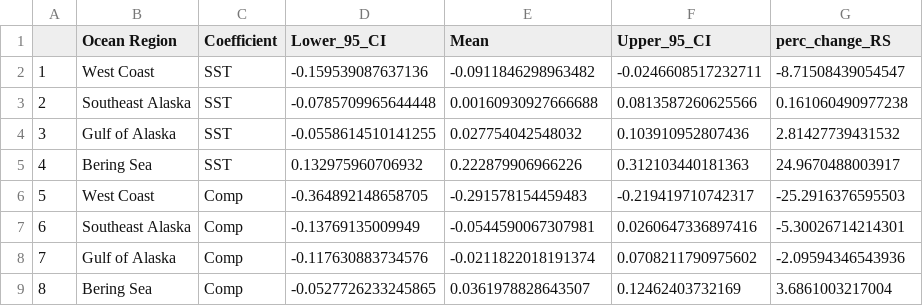
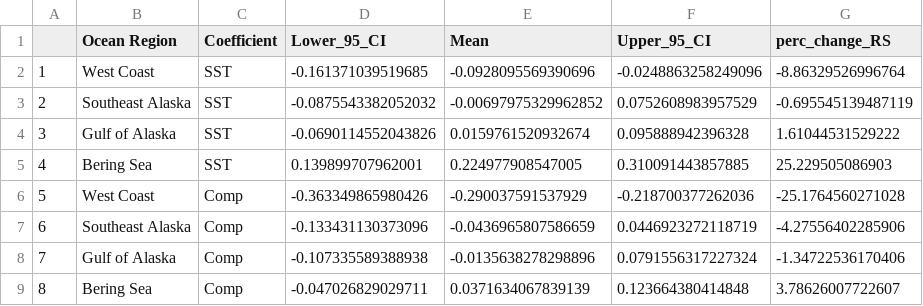
Before and after one commit to Pacific-salmon-assess/Salmon-warming-crowded-oceans, a CSV file: sensitivity-analyses/pdo-npgo/sockeye/model_coefficients_stat_npgo_sockeye.csv, drawn as a sheet; only a part is shown; the diff covers the shown part only.

```diff
--- a/sensitivity-analyses/pdo-npgo/sockeye/model_coefficients_stat_npgo_sockeye.csv
+++ b/sensitivity-analyses/pdo-npgo/sockeye/model_coefficients_stat_npgo_sockeye.csv
@@ -1,9 +1,9 @@
 "","Ocean Region","Coefficient","Lower_95_CI","Mean","Upper_95_CI","perc_change_RS"
-"1","West Coast","SST",-0.159539087637136,-0.0911846298963482,-0.0246608517232711,-8.71508439054547
-"2","Southeast Alaska","SST",-0.0785709965644448,0.00160930927666688,0.0813587260625566,0.161060490977238
-"3","Gulf of Alaska","SST",-0.0558614510141255,0.027754042548032,0.103910952807436,2.81427739431532
-"4","Bering Sea","SST",0.132975960706932,0.222879906966226,0.312103440181363,24.9670488003917
-"5","West Coast","Comp",-0.364892148658705,-0.291578154459483,-0.219419710742317,-25.2916376595503
-"6","Southeast Alaska","Comp",-0.13769135009949,-0.0544590067307981,0.0260647336897416,-5.30026714214301
-"7","Gulf of Alaska","Comp",-0.117630883734576,-0.0211822018191374,0.0708211790975602,-2.09594346543936
-"8","Bering Sea","Comp",-0.0527726233245865,0.0361978828643507,0.12462403732169,3.6861003217004
+"1","West Coast","SST",-0.161371039519685,-0.0928095569390696,-0.0248863258249096,-8.86329526996764
+"2","Southeast Alaska","SST",-0.0875543382052032,-0.00697975329962852,0.0752608983957529,-0.695545139487119
+"3","Gulf of Alaska","SST",-0.0690114552043826,0.0159761520932674,0.095888942396328,1.61044531529222
+"4","Bering Sea","SST",0.139899707962001,0.224977908547005,0.310091443857885,25.229505086903
+"5","West Coast","Comp",-0.363349865980426,-0.290037591537929,-0.218700377262036,-25.1764560271028
+"6","Southeast Alaska","Comp",-0.133431130373096,-0.0436965807586659,0.0446923272118719,-4.27556402285906
+"7","Gulf of Alaska","Comp",-0.107335589388938,-0.0135638278298896,0.0791556317227324,-1.34722536170406
+"8","Bering Sea","Comp",-0.047026829029711,0.0371634067839139,0.123664380414848,3.78626007722607
```
Also changed, not shown: 32 edited cells elsewhere in this file, data/sockeye/master_sockeye_stock_info.csv, sensitivity-analyses/alt-comp/sockeye-comp-index-fit-compare.csv, 13 other files.
